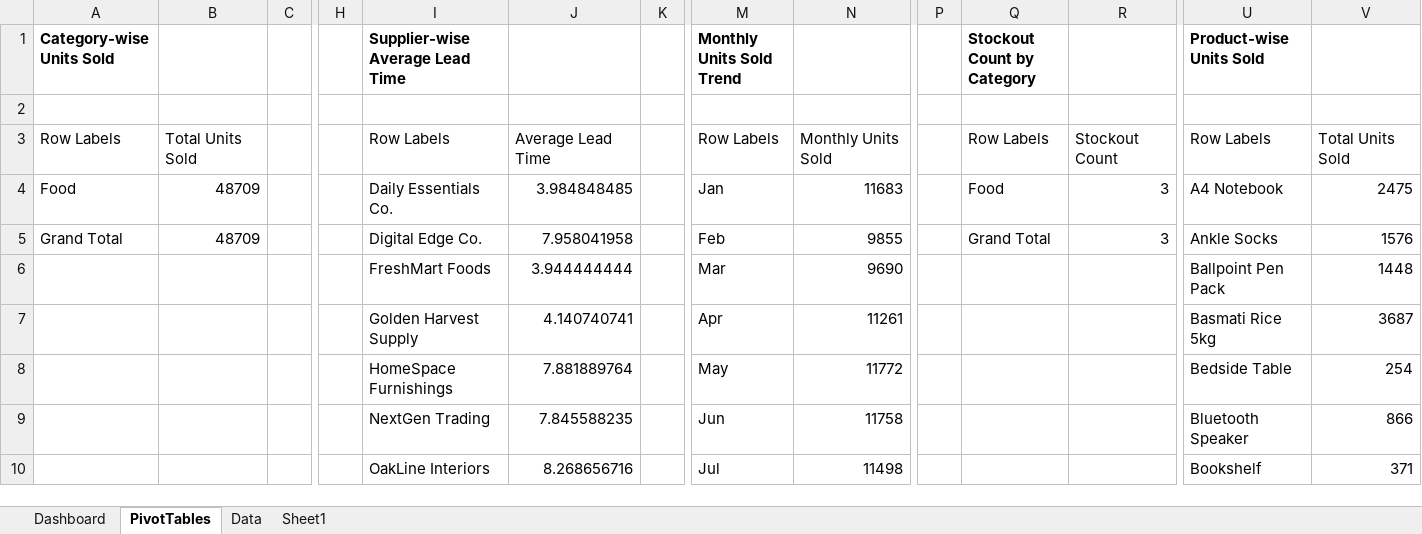
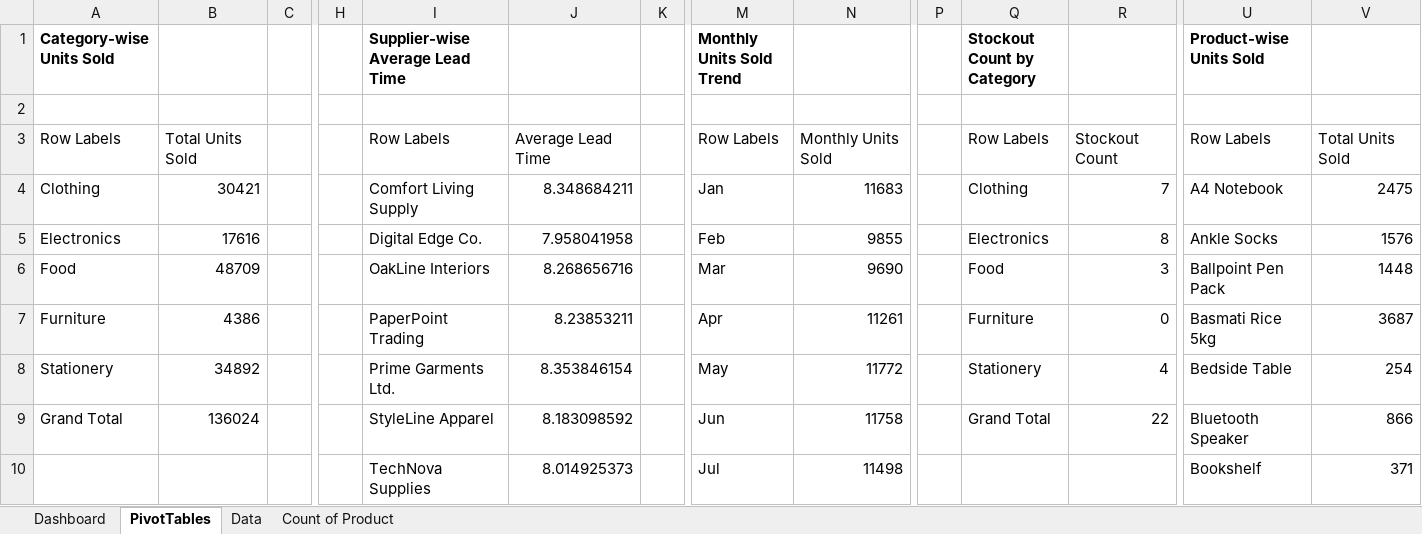
Before and after one commit to sabazafar209-wq/Inventory_Data_Analysis, an Excel workbook: INVENTORY_RECORD.xlsx, sheet PivotTables, drawn as a sheet; only a part is shown, gaps mark what is left out; values as stored, in another font and other column widths than the file's, no borders; conditional formats not drawn; removed rows and columns are numbered as before the commit, all else as after; rows hold the shown columns only; the diff covers the shown part only; the diff names each change by its address in the sheet, - before the commit and + after, or states it on an @@ line.

```diff
--- a/INVENTORY_RECORD.xlsx (sheet PivotTables)
+++ b/INVENTORY_RECORD.xlsx (sheet PivotTables)
-sheet tab: Sheet1
+sheet tab: Count of Product
-A4 (Category-wise Units Sold): Food
+A4 (Category-wise Units Sold): Clothing
-B4: 48709
+B4: 30421
-I4 (Supplier-wise Average Lead Time): Daily Essentials Co.
+I4 (Supplier-wise Average Lead Time): Comfort Living Supply
-J4: 3.984848485
+J4: 8.348684211
-Q4 (Stockout Count by Category): Food
+Q4 (Stockout Count by Category): Clothing
-R4: 3
+R4: 7
-A5 (Category-wise Units Sold): Grand Total
+A5 (Category-wise Units Sold): Electronics
-B5: 48709
+B5: 17616
-Q5 (Stockout Count by Category): Grand Total
+Q5 (Stockout Count by Category): Electronics
-R5: 3
+R5: 8
-A6 (Category-wise Units Sold): (empty)
+A6 (Category-wise Units Sold): Food
-B6: (empty)
+B6: 48709
-I6 (Supplier-wise Average Lead Time): FreshMart Foods
+I6 (Supplier-wise Average Lead Time): OakLine Interiors
-J6: 3.944444444
+J6: 8.268656716
-Q6 (Stockout Count by Category): (empty)
+Q6 (Stockout Count by Category): Food
-R6: (empty)
+R6: 3
-A7 (Category-wise Units Sold): (empty)
+A7 (Category-wise Units Sold): Furniture
-B7: (empty)
+B7: 4386
-I7 (Supplier-wise Average Lead Time): Golden Harvest Supply
+I7 (Supplier-wise Average Lead Time): PaperPoint Trading
-J7: 4.140740741
+J7: 8.23853211
-Q7 (Stockout Count by Category): (empty)
+Q7 (Stockout Count by Category): Furniture
-R7: (empty)
+R7: 0
-A8 (Category-wise Units Sold): (empty)
+A8 (Category-wise Units Sold): Stationery
-B8: (empty)
+B8: 34892
-I8 (Supplier-wise Average Lead Time): HomeSpace Furnishings
+I8 (Supplier-wise Average Lead Time): Prime Garments Ltd.
-J8: 7.881889764
+J8: 8.353846154
-Q8 (Stockout Count by Category): (empty)
+Q8 (Stockout Count by Category): Stationery
-R8: (empty)
+R8: 4
-row 9:  |  |  |  | NextGen Trading | 7.845588235 |  | Jun | 11758 |  |  |  | Bluetooth Speaker | 866
+row 9: Grand Total | 136024 |  |  | StyleLine Apparel | 8.183098592 |  | Jun | 11758 |  | Grand Total | 22 | Bluetooth Speaker | 866
-I10 (Supplier-wise Average Lead Time): OakLine Interiors
+I10 (Supplier-wise Average Lead Time): TechNova Supplies
-J10: 8.268656716
+J10: 8.014925373
```
Also changed, not shown: 8 edited cells elsewhere in this sheet, sheet Data, sheet Dashboard, hidden cells, charts or pictures.
